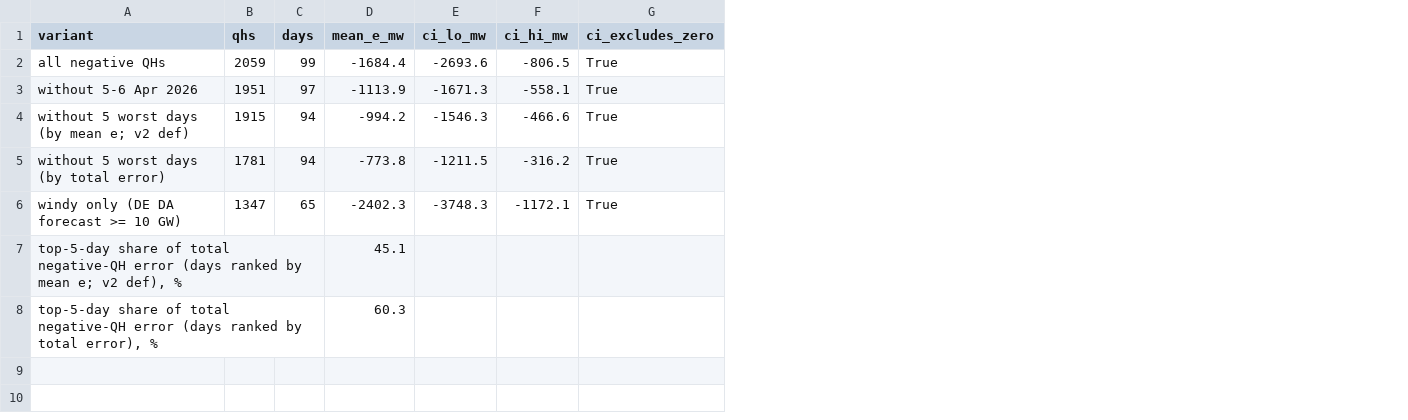
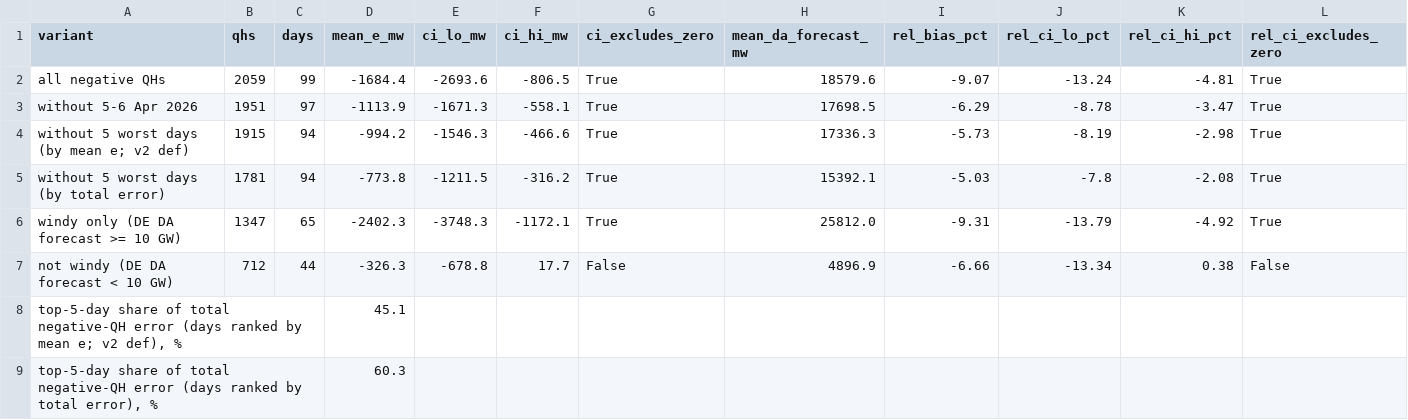
Before and after one commit to GaganGanesh98/Wind-curtailment, a CSV file: results/02_robustness_de.csv, drawn as a sheet; the diff names each change by its address in the sheet, - before the commit and + after, or states it on an @@ line.

```diff
--- a/results/02_robustness_de.csv
+++ b/results/02_robustness_de.csv
+column H (mean_da_forecast_mw), rows 2-6: 18579.6 | 17698.5 | 17336.3 | 15392.1 | 25812.0
+column I (rel_bias_pct), rows 2-6: -9.07 | -6.29 | -5.73 | -5.03 | -9.31
+column J (rel_ci_lo_pct), rows 2-6: -13.24 | -8.78 | -8.19 | -7.8 | -13.79
+column K (rel_ci_hi_pct), rows 2-6: -4.81 | -3.47 | -2.98 | -2.08 | -4.92
+column L (rel_ci_excludes_zero), rows 2-6: all True
+row 7: not windy (DE DA forecast < 10 GW) | 712 | 44 | -326.3 | -678.8 | 17.7 | False | 4896.9 | -6.66 | -13.34 | 0.38 | False
```
Also changed, not shown: 3 other files.
